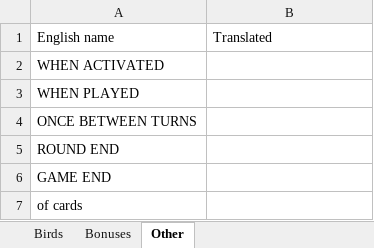
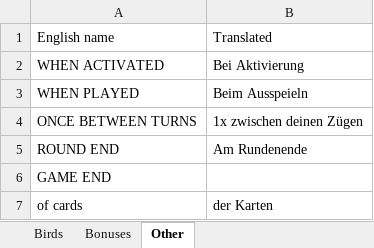
Before and after one commit to navarog/wingsearch, an Excel workbook: i18n/de.xlsx, sheet Other, drawn as a sheet; values as stored, in another font and other column widths than the file's, no borders; table styles not drawn; the diff names each change by its address in the sheet, - before the commit and + after, or states it on an @@ line.

```diff
--- a/i18n/de.xlsx (sheet Other)
+++ b/i18n/de.xlsx (sheet Other)
-B2: (empty)
+B2: Bei Aktivierung
-B3: (empty)
+B3: Beim Ausspeieln
-B4: (empty)
+B4: 1x zwischen deinen Zügen
-B5: (empty)
+B5: Am Rundenende
-B7: (empty)
+B7: der Karten
```
Also changed, not shown: sheet Birds, sheet Bonuses, 1 other file.
